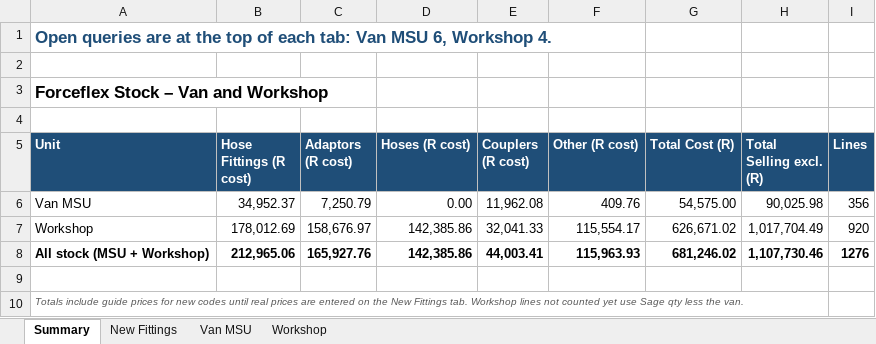
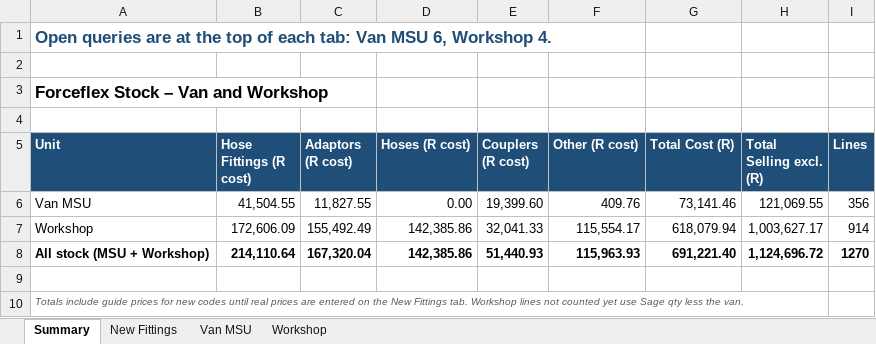
Before and after one commit to MichaelB1300/Forceflex-stock-live, an Excel workbook: Forceflex_Stock_Counts_live.xlsx, sheet Summary, drawn as a sheet; values as stored, in another font and other column widths than the file's, no borders; the diff names each change by its address in the sheet, - before the commit and + after, or states it on an @@ line.

```diff
--- a/Forceflex_Stock_Counts_live.xlsx (sheet Summary)
+++ b/Forceflex_Stock_Counts_live.xlsx (sheet Summary)
-B6 (Hose Fittings (R cost)): 34,952.37
+B6 (Hose Fittings (R cost)): 41,504.55
-C6 (Adaptors (R cost)): 7,250.79
+C6 (Adaptors (R cost)): 11,827.55
-E6 (Couplers (R cost)): 11,962.08
+E6 (Couplers (R cost)): 19,399.60
-G6 (Total Cost (R)): 54,575.00
+G6 (Total Cost (R)): 73,141.46
-H6 (Total Selling excl. (R)): 90,025.98
+H6 (Total Selling excl. (R)): 121,069.55
-B7 (Hose Fittings (R cost)): 178,012.69
+B7 (Hose Fittings (R cost)): 172,606.09
-C7 (Adaptors (R cost)): 158,676.97
+C7 (Adaptors (R cost)): 155,492.49
-G7 (Total Cost (R)): 626,671.02
+G7 (Total Cost (R)): 618,079.94
-H7 (Total Selling excl. (R)): 1,017,704.49
+H7 (Total Selling excl. (R)): 1,003,627.17
-I7 (Lines): 920
+I7 (Lines): 914
-B8 (Hose Fittings (R cost)): 212,965.06
+B8 (Hose Fittings (R cost)): 214,110.64
-C8 (Adaptors (R cost)): 165,927.76
+C8 (Adaptors (R cost)): 167,320.04
-E8 (Couplers (R cost)): 44,003.41
+E8 (Couplers (R cost)): 51,440.93
-G8 (Total Cost (R)): 681,246.02
+G8 (Total Cost (R)): 691,221.40
-H8 (Total Selling excl. (R)): 1,107,730.46
+H8 (Total Selling excl. (R)): 1,124,696.72
-I8 (Lines): 1276
+I8 (Lines): 1270
```
Also changed, not shown: sheet Van MSU, sheet Workshop, 2 other files.
